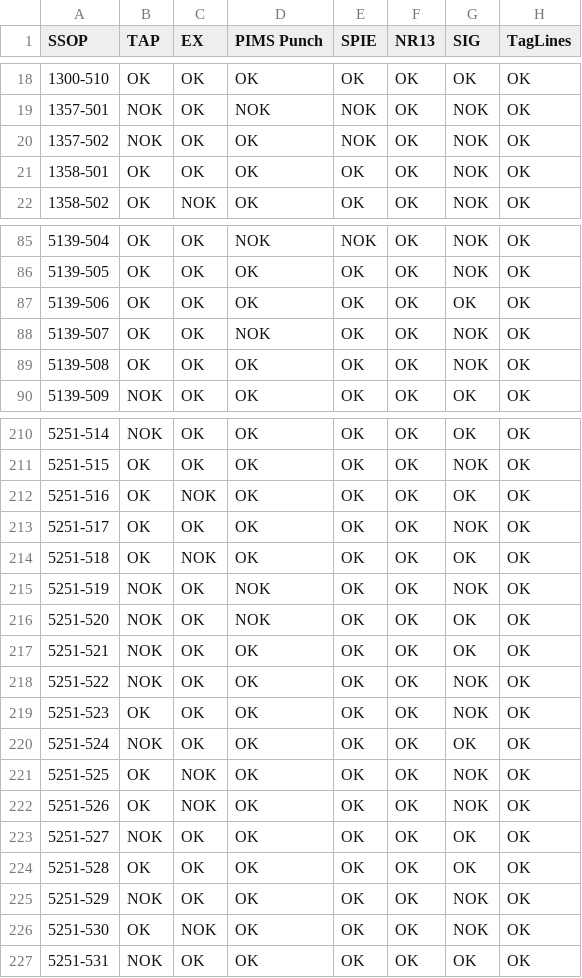
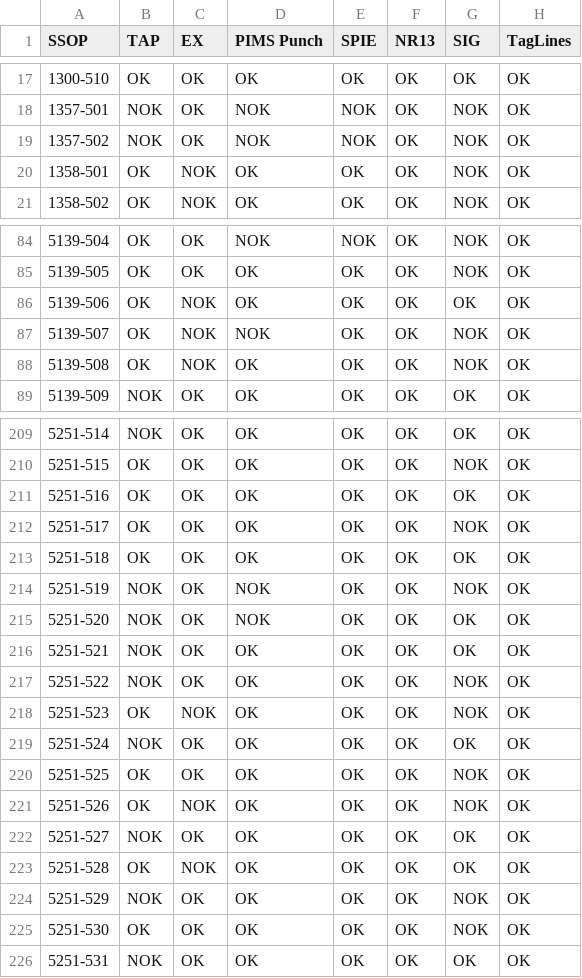
Before and after one commit to leojaime20/TTAS-Check, a CSV file: public/data/ttas.csv, drawn as a sheet; only a part is shown, gaps mark what is left out; addresses are those after the commit; the diff covers the shown part only; the diff names each change by its address in the sheet, - before the commit and + after, or states it on an @@ line.

```diff
--- a/public/data/ttas.csv
+++ b/public/data/ttas.csv
-D19 (PIMS Punch): OK
+D19 (PIMS Punch): NOK
-C20 (EX): OK
+C20 (EX): NOK
-C86:C88 (EX): OK
+C86:C88 (EX): NOK
-C211 (EX): NOK
+C211 (EX): OK
-C213 (EX): NOK
+C213 (EX): OK
-C218 (EX): OK
+C218 (EX): NOK
-C220 (EX): NOK
+C220 (EX): OK
-C223 (EX): OK
+C223 (EX): NOK
-C225 (EX): NOK
+C225 (EX): OK
```
Also changed, not shown: 1 added row, 1 removed row and 35 edited cells elsewhere in this file.
